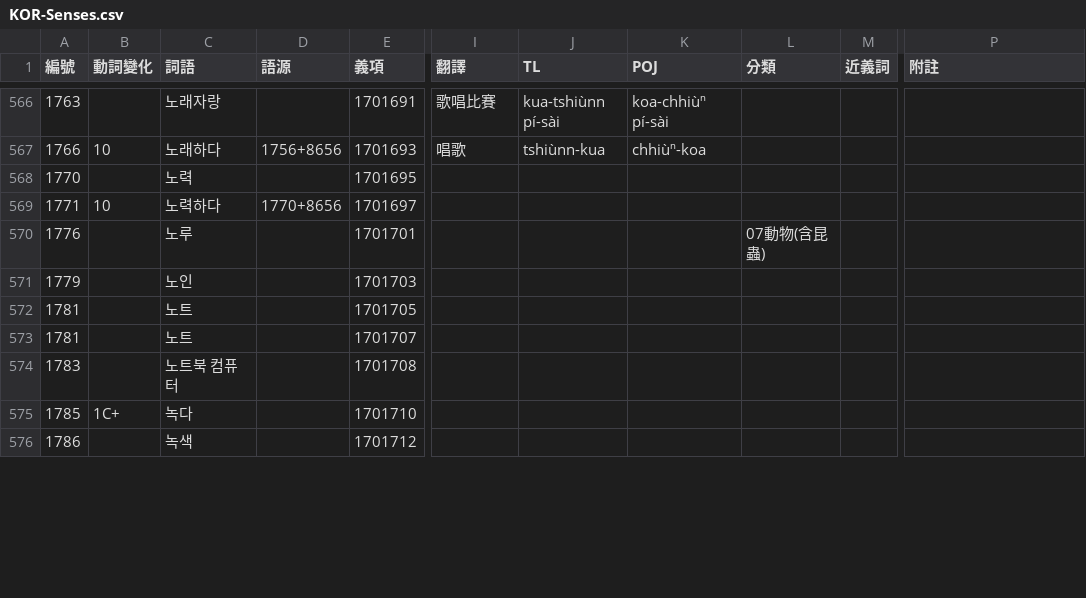
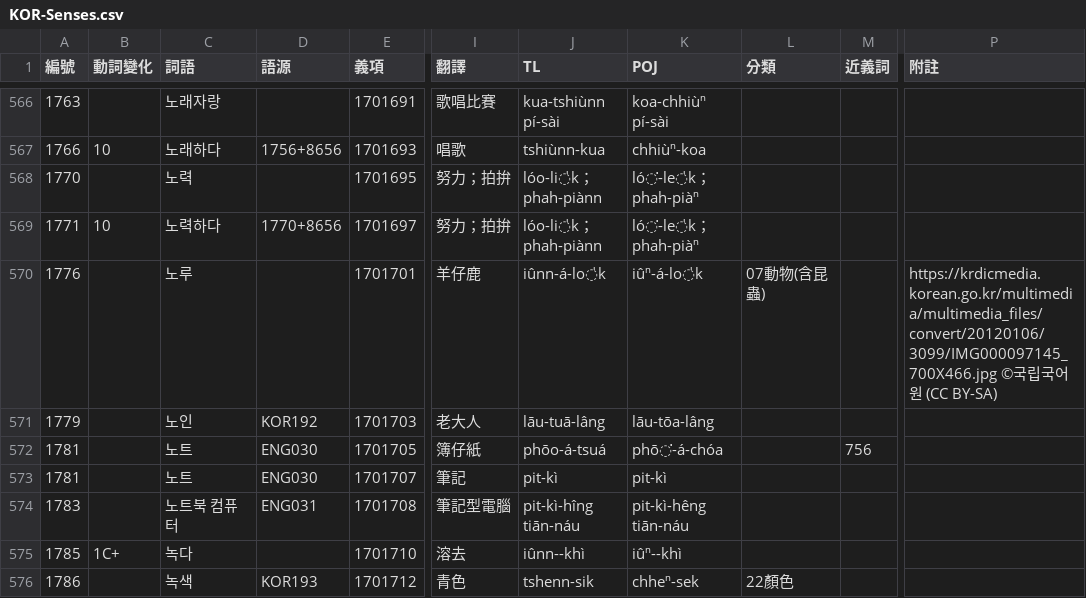
Before and after one commit to haiangdict/HLDKor, a CSV file: data/KOR-Senses.csv, drawn as a sheet; only a part is shown, gaps mark what is left out; the diff covers the shown part only; the diff names each change by its address in the sheet, - before the commit and + after, or states it on an @@ line.

```diff
--- a/data/KOR-Senses.csv
+++ b/data/KOR-Senses.csv
-I568:I569 (翻譯): (empty)
+I568:I569 (翻譯): 努力；拍拚
-J568:J569 (TL): (empty)
+J568:J569 (TL): lóo-li̍k；phah-piànn
-K568:K569 (POJ): (empty)
+K568:K569 (POJ): ló͘-le̍k；phah-piàⁿ
-I570 (翻譯): (empty)
+I570 (翻譯): 羊仔鹿
-J570 (TL): (empty)
+J570 (TL): iûnn-á-lo̍k
-K570 (POJ): (empty)
+K570 (POJ): iûⁿ-á-lo̍k
-P570 (附註): (empty)
+P570 (附註): https://krdicmedia.korean.go.kr/multimedia/multimedia_files/convert/20120106/3099/IMG000097145_700X466.jpg ©국립국어원 (CC BY-SA)
-D571 (語源): (empty)
+D571 (語源): KOR192
-I571 (翻譯): (empty)
+I571 (翻譯): 老大人
-J571 (TL): (empty)
+J571 (TL): lāu-tuā-lâng
-K571 (POJ): (empty)
+K571 (POJ): lāu-tōa-lâng
-D572:D573 (語源): (empty)
+D572:D573 (語源): ENG030
-I572 (翻譯): (empty)
+I572 (翻譯): 簿仔紙
-J572 (TL): (empty)
+J572 (TL): phōo-á-tsuá
-K572 (POJ): (empty)
+K572 (POJ): phō͘-á-chóa
-M572 (近義詞): (empty)
+M572 (近義詞): 756
-I573 (翻譯): (empty)
+I573 (翻譯): 筆記
-J573 (TL): (empty)
+J573 (TL): pit-kì
-K573 (POJ): (empty)
+K573 (POJ): pit-kì
-D574 (語源): (empty)
+D574 (語源): ENG031
-I574 (翻譯): (empty)
+I574 (翻譯): 筆記型電腦
-J574 (TL): (empty)
+J574 (TL): pit-kì-hîng tiān-náu
-K574 (POJ): (empty)
+K574 (POJ): pit-kì-hêng tiān-náu
-I575 (翻譯): (empty)
+I575 (翻譯): 溶去
-J575 (TL): (empty)
+J575 (TL): iûnn--khì
-K575 (POJ): (empty)
+K575 (POJ): iûⁿ--khì
-D576 (語源): (empty)
+D576 (語源): KOR193
-I576 (翻譯): (empty)
+I576 (翻譯): 青色
-J576 (TL): (empty)
+J576 (TL): tshenn-sik
-K576 (POJ): (empty)
+K576 (POJ): chheⁿ-sek
-L576 (分類): (empty)
+L576 (分類): 22顏色
```
Also changed, not shown: 9 edited cells elsewhere in this file, data/HLD-Etymology.csv, data/KOR-Examples.csv.
